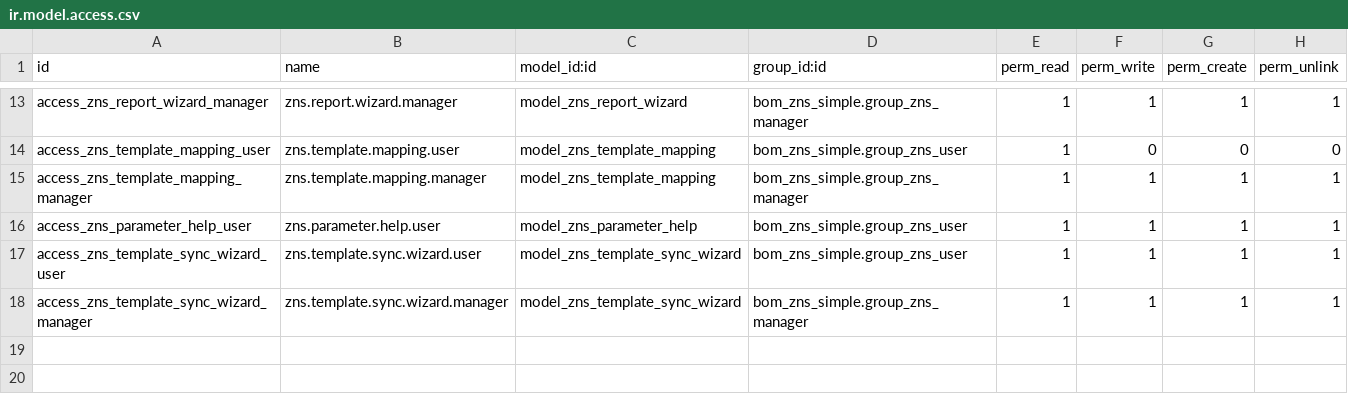
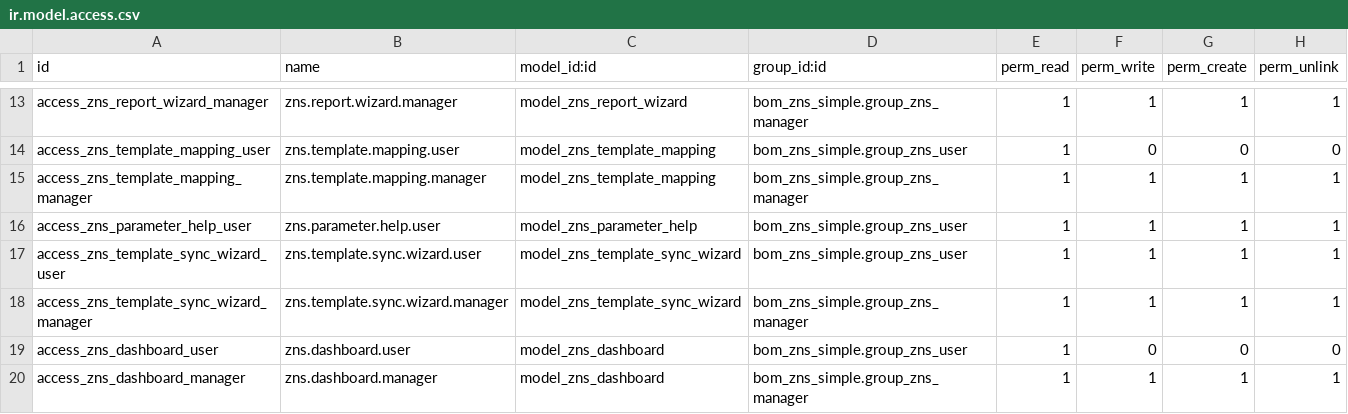
Before and after one commit to thaobn20/ZNS_ODOO, a CSV file: bom_zns_simple/security/ir.model.access.csv, drawn as a sheet; only a part is shown, gaps mark what is left out.

```diff
--- a/bom_zns_simple/security/ir.model.access.csv
+++ b/bom_zns_simple/security/ir.model.access.csv
@@ -18 +18,3 @@ access_zns_template_sync_wizard_user,zns.template.sync.wizard.user,model_zns_tem
 access_zns_template_sync_wizard_manager,zns.template.sync.wizard.manager,model_zns_template_sync_wizard,bom_zns_simple.group_zns_manager,1,1,1,1
+access_zns_dashboard_user,zns.dashboard.user,model_zns_dashboard,bom_zns_simple.group_zns_user,1,0,0,0
+access_zns_dashboard_manager,zns.dashboard.manager,model_zns_dashboard,bom_zns_simple.group_zns_manager,1,1,1,1
```
Also changed, not shown: 14 other files.
